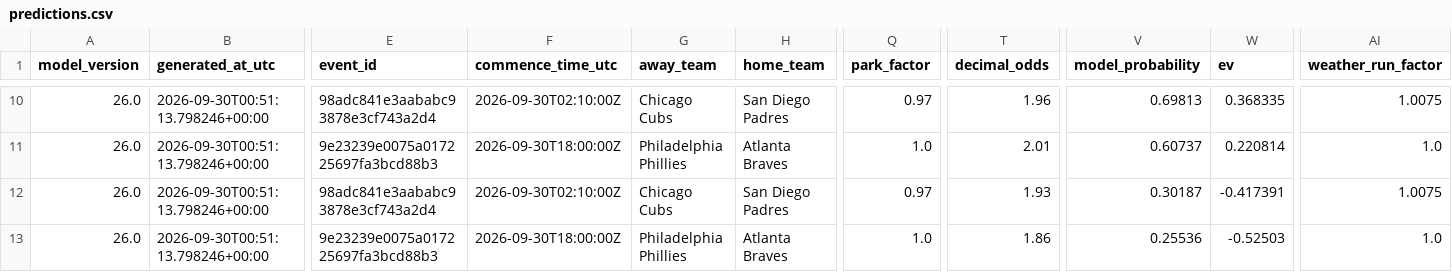
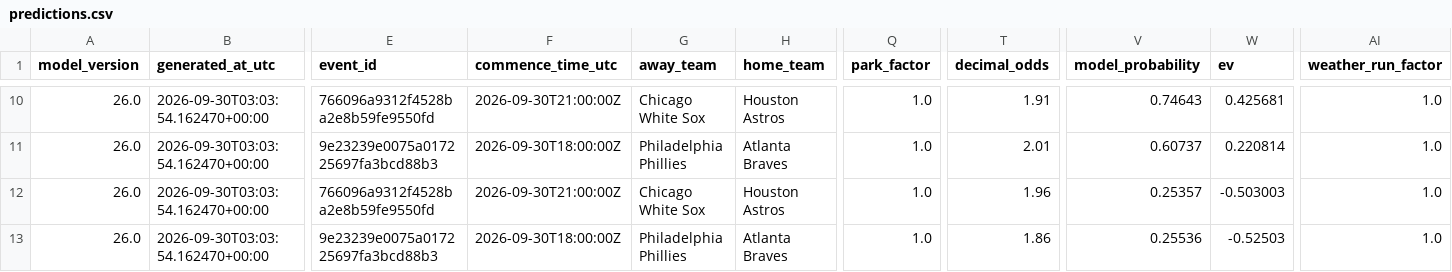
Before and after one commit to kouheiarai/mlb-ai-predictor, a CSV file: data/predictions.csv, drawn as a sheet; only a part is shown, gaps mark what is left out; the diff covers the shown part only; the diff names each change by its address in the sheet, - before the commit and + after, or states it on an @@ line.

```diff
--- a/data/predictions.csv
+++ b/data/predictions.csv
-B10:B13 (generated_at_utc): 2026-09-30T00:51:13.798246+00:00
+B10:B13 (generated_at_utc): 2026-09-30T03:03:54.162470+00:00
-E10 (event_id): 98adc841e3aababc93878e3cf743a2d4
+E10 (event_id): 766096a9312f4528ba2e8b59fe9550fd
-F10 (commence_time_utc): 2026-09-30T02:10:00Z
+F10 (commence_time_utc): 2026-09-30T21:00:00Z
-G10 (away_team): Chicago Cubs
+G10 (away_team): Chicago White Sox
-H10 (home_team): San Diego Padres
+H10 (home_team): Houston Astros
-Q10 (park_factor): 0.97
+Q10 (park_factor): 1.0
-T10 (decimal_odds): 1.96
+T10 (decimal_odds): 1.91
-V10 (model_probability): 0.69813
+V10 (model_probability): 0.74643
-W10 (ev): 0.368335
+W10 (ev): 0.425681
-AI10 (weather_run_factor): 1.0075
+AI10 (weather_run_factor): 1.0
-E12 (event_id): 98adc841e3aababc93878e3cf743a2d4
+E12 (event_id): 766096a9312f4528ba2e8b59fe9550fd
-F12 (commence_time_utc): 2026-09-30T02:10:00Z
+F12 (commence_time_utc): 2026-09-30T21:00:00Z
-G12 (away_team): Chicago Cubs
+G12 (away_team): Chicago White Sox
-H12 (home_team): San Diego Padres
+H12 (home_team): Houston Astros
-Q12 (park_factor): 0.97
+Q12 (park_factor): 1.0
-T12 (decimal_odds): 1.93
+T12 (decimal_odds): 1.96
-V12 (model_probability): 0.30187
+V12 (model_probability): 0.25357
-W12 (ev): -0.417391
+W12 (ev): -0.503003
-AI12 (weather_run_factor): 1.0075
+AI12 (weather_run_factor): 1.0
```
Also changed, not shown: 122 edited cells elsewhere in this file, data/latest_odds.csv, docs/latest_odds.csv, 57 other files.
